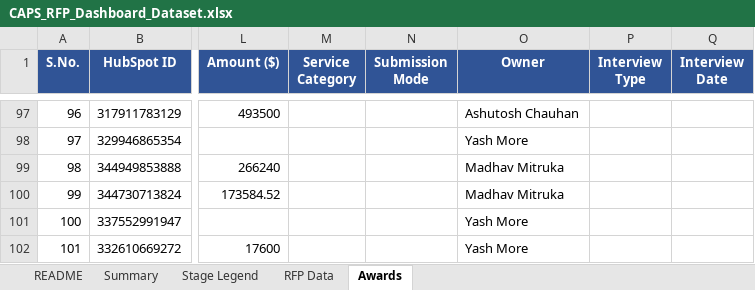
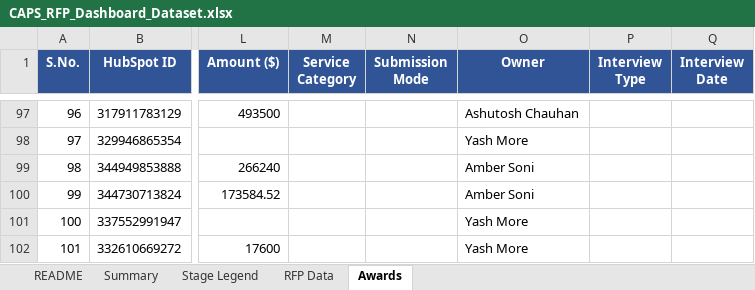
Before and after one commit to hrithikCAPS/CAPS, an Excel workbook: data/CAPS_RFP_Dashboard_Dataset.xlsx, sheet Awards, drawn as a sheet; only a part is shown, gaps mark what is left out; values as stored, in another font and other column widths than the file's, no borders; the diff covers the shown part only; the diff names each change by its address in the sheet, - before the commit and + after, or states it on an @@ line.

```diff
--- a/data/CAPS_RFP_Dashboard_Dataset.xlsx (sheet Awards)
+++ b/data/CAPS_RFP_Dashboard_Dataset.xlsx (sheet Awards)
-O99:O100 (Owner): Madhav Mitruka
+O99:O100 (Owner): Amber Soni
```
Also changed, not shown: 2 added rows and 1 edited cell elsewhere in this sheet, sheet RFP Data.
